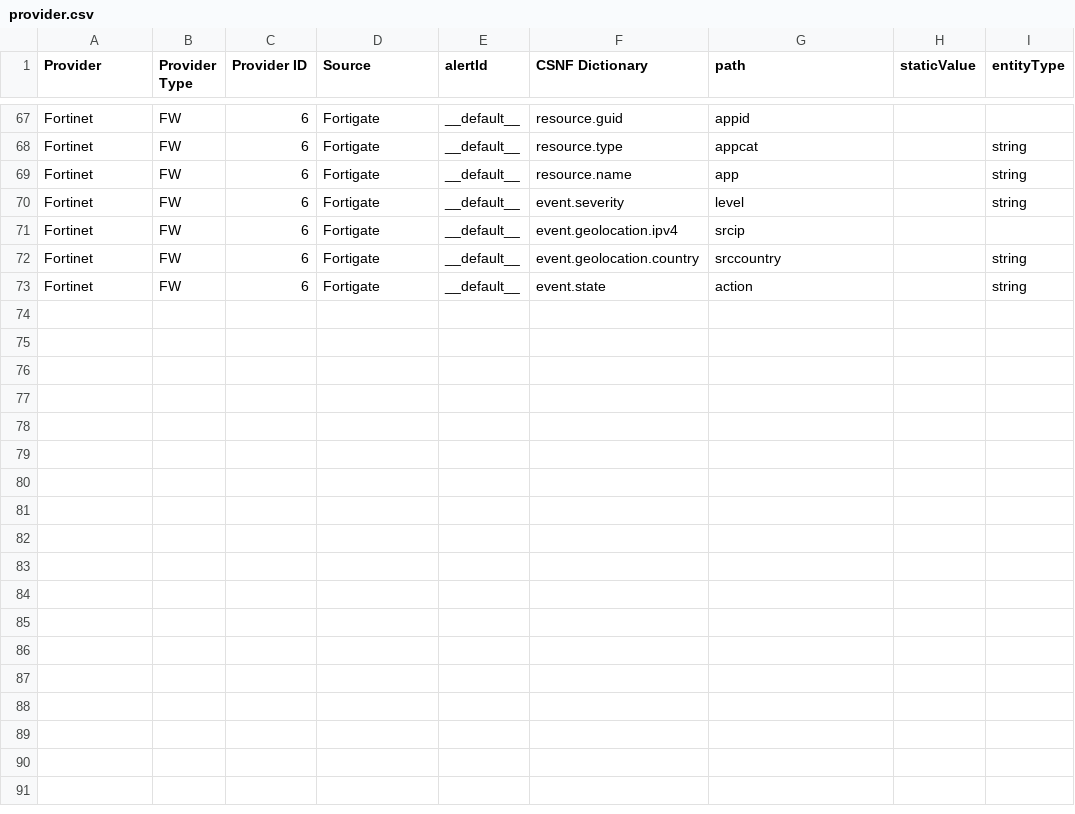
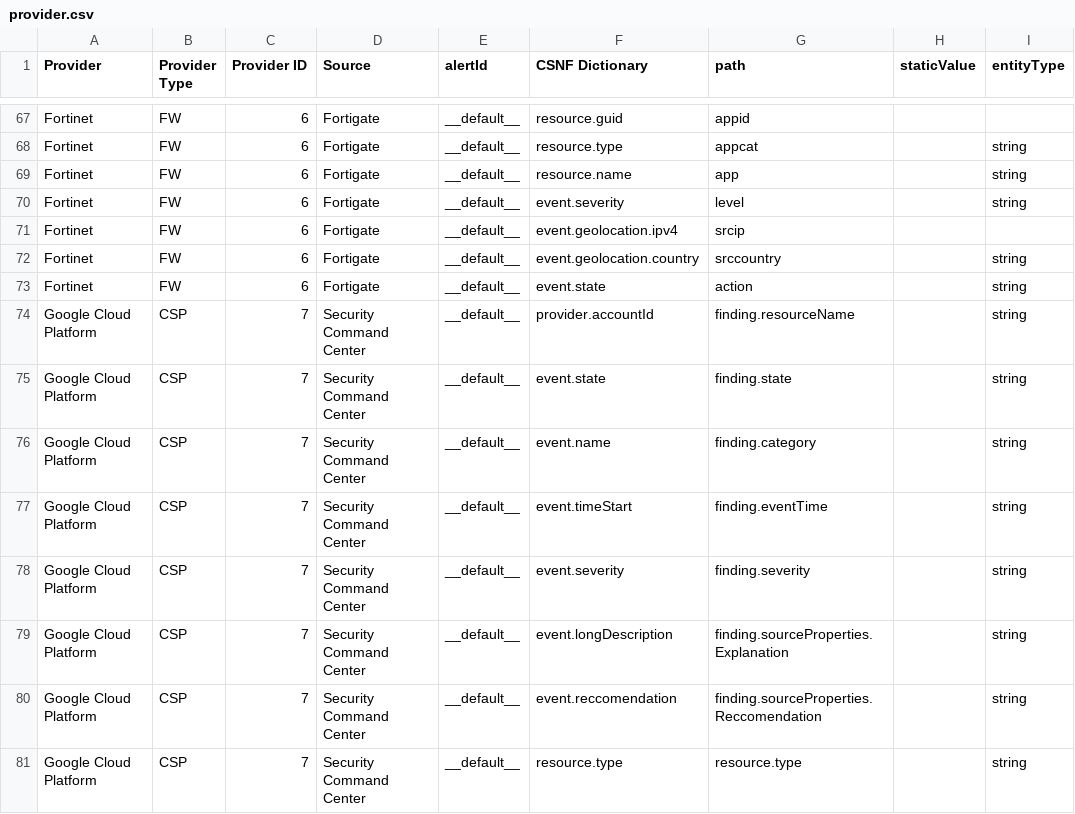
Before and after one commit to onug/csnf, a CSV file: mappings/provider.csv, drawn as a sheet; only a part is shown, gaps mark what is left out.

Commit message:
Add in mappings for GCP SCC log findings

```diff
--- a/mappings/provider.csv
+++ b/mappings/provider.csv
@@ -73 +73,9 @@ Fortinet,FW,6,Fortigate,__default__,event.geolocation.country,srccountry,,string
 Fortinet,FW,6,Fortigate,__default__,event.state,action,,string
+Google Cloud Platform,CSP,7,Security Command Center,__default__,provider.accountId,finding.resourceName,,string
+Google Cloud Platform,CSP,7,Security Command Center,__default__,event.state,finding.state,,string
+Google Cloud Platform,CSP,7,Security Command Center,__default__,event.name,finding.category,,string
+Google Cloud Platform,CSP,7,Security Command Center,__default__,event.timeStart,finding.eventTime,,string
+Google Cloud Platform,CSP,7,Security Command Center,__default__,event.severity,finding.severity,,string
+Google Cloud Platform,CSP,7,Security Command Center,__default__,event.longDescription,finding.sourceProperties.Explanation,,string
+Google Cloud Platform,CSP,7,Security Command Center,__default__,event.reccomendation,finding.sourceProperties.Reccomendation,,string
+Google Cloud Platform,CSP,7,Security Command Center,__default__,resource.type,resource.type,,string
```
